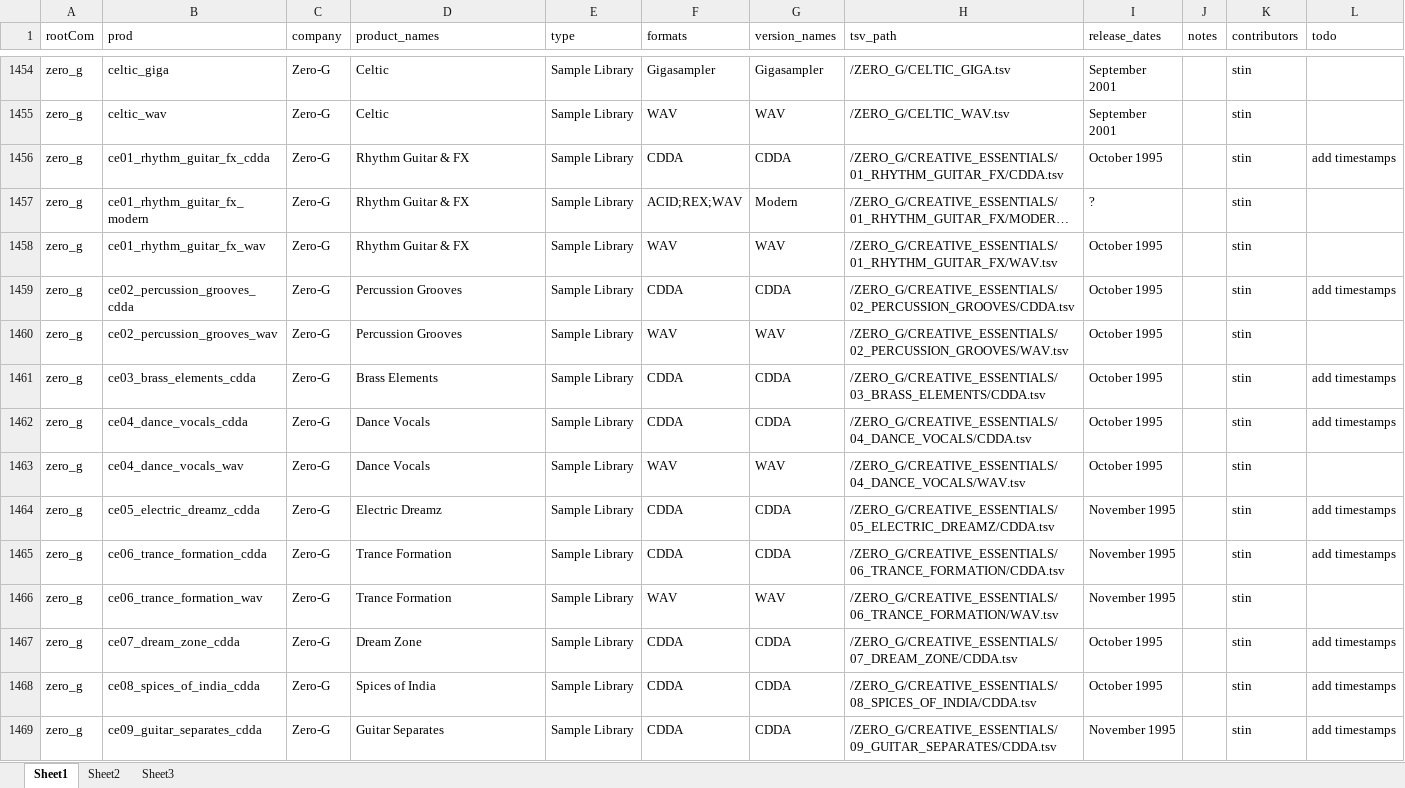
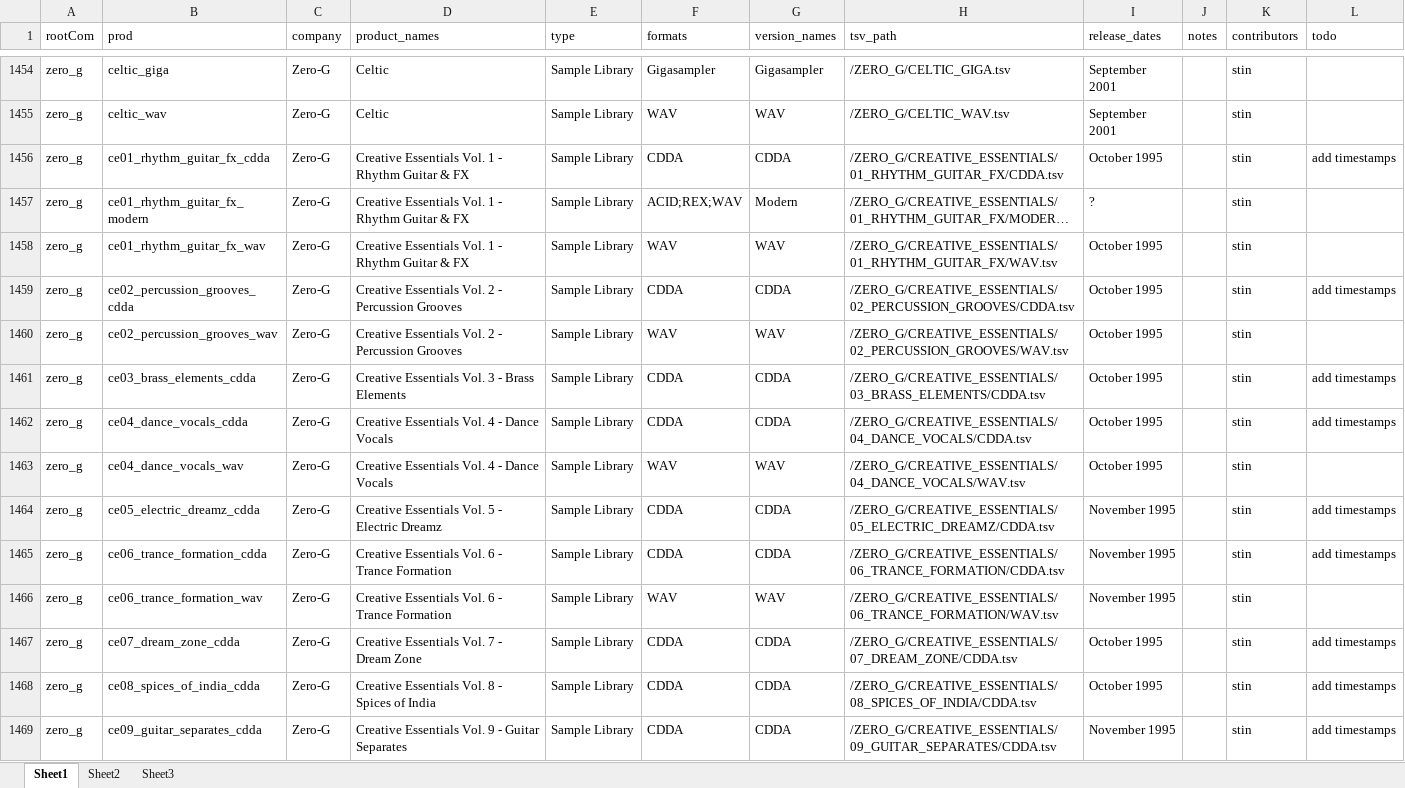
Before and after one commit to stin-n/every-path-ever, an Excel workbook: tools/metastuff/product-metadata.xlsx, sheet Sheet1, drawn as a sheet; only a part is shown, gaps mark what is left out; long unchanged cells end in …; values as stored, in another font and other column widths than the file's, no borders; the diff covers the shown part only; the diff names each change by its address in the sheet, - before the commit and + after, or states it on an @@ line.

Commit message:
zero-g creative essentials 17-22

```diff
--- a/tools/metastuff/product-metadata.xlsx (sheet Sheet1)
+++ b/tools/metastuff/product-metadata.xlsx (sheet Sheet1)
-D1456:D1458 (product_names): Rhythm Guitar & FX
+D1456:D1458 (product_names): Creative Essentials Vol. 1 - Rhythm Guitar & FX
-D1459:D1460 (product_names): Percussion Grooves
+D1459:D1460 (product_names): Creative Essentials Vol. 2 - Percussion Grooves
-D1461 (product_names): Brass Elements
+D1461 (product_names): Creative Essentials Vol. 3 - Brass Elements
-D1462:D1463 (product_names): Dance Vocals
+D1462:D1463 (product_names): Creative Essentials Vol. 4 - Dance Vocals
-D1464 (product_names): Electric Dreamz
+D1464 (product_names): Creative Essentials Vol. 5 - Electric Dreamz
-D1465:D1466 (product_names): Trance Formation
+D1465:D1466 (product_names): Creative Essentials Vol. 6 - Trance Formation
-D1467 (product_names): Dream Zone
+D1467 (product_names): Creative Essentials Vol. 7 - Dream Zone
-D1468 (product_names): Spices of India
+D1468 (product_names): Creative Essentials Vol. 8 - Spices of India
-D1469 (product_names): Guitar Separates
+D1469 (product_names): Creative Essentials Vol. 9 - Guitar Separates
```
Also changed, not shown: 11 added rows and 14 edited cells elsewhere in this sheet, 12 other files.
